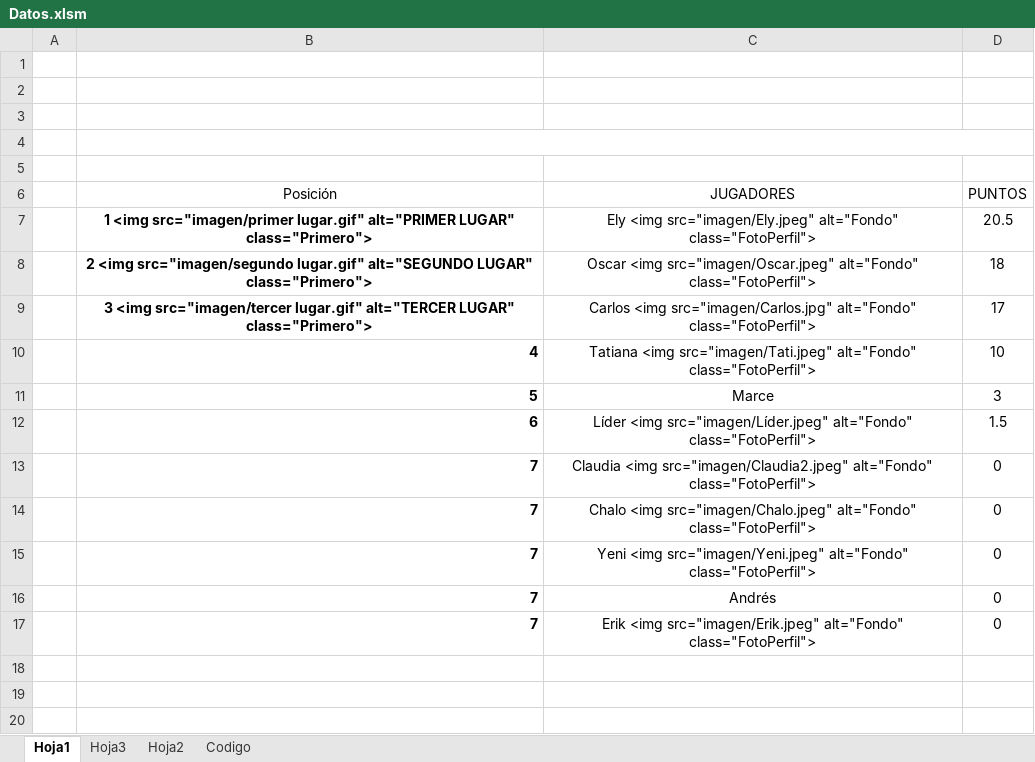
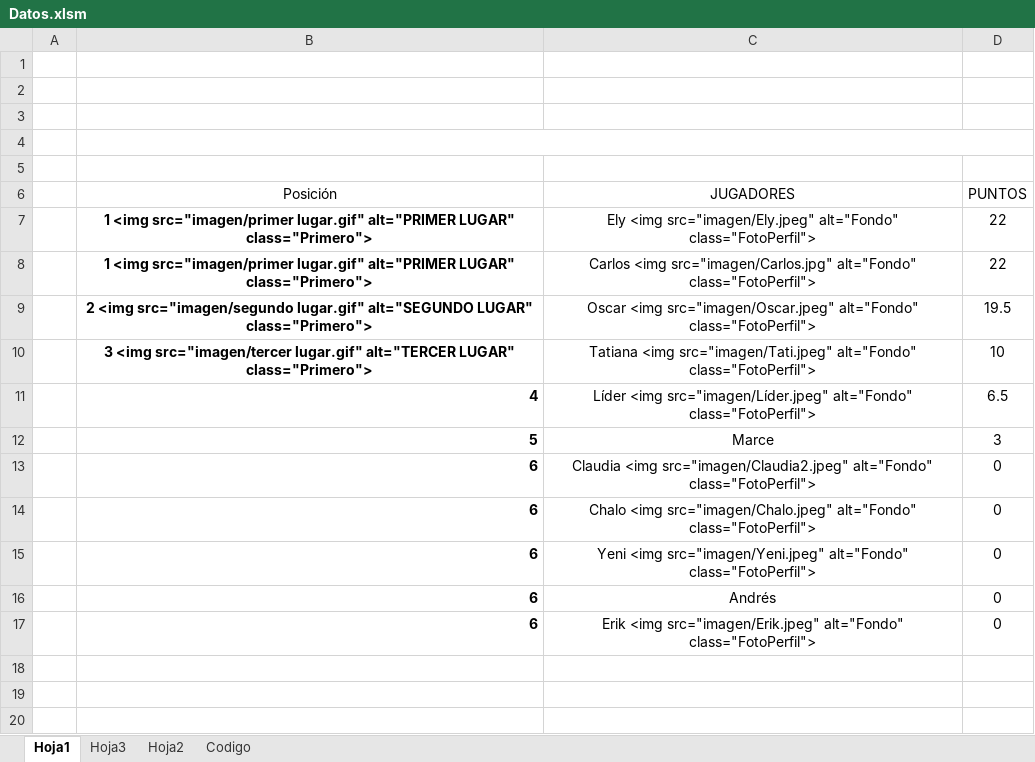
Before and after one commit to diacono81/WebLUdo, an Excel workbook: Datos.xlsm, sheet Hoja1, drawn as a sheet; only a part is shown; values as stored, in another font and other column widths than the file's, no borders; charts and pictures and table styles not drawn; removed rows and columns are numbered as before the commit, all else as after; the diff names each change by its address in the sheet, - before the commit and + after, or states it on an @@ line.

```diff
--- a/Datos.xlsm (sheet Hoja1)
+++ b/Datos.xlsm (sheet Hoja1)
-D7 (PUNTOS): 20.5
+D7 (PUNTOS): 22
+row 8:  | 1 <img src="imagen/primer lugar.gif" alt="PRIMER LUGAR" class="Primero"> | Carlos <img src="imagen/Carlos.jpg" alt="Fondo" class="FotoPerfil"> | 22
-D9 (PUNTOS): 18
+D9 (PUNTOS): 19.5
-row 9:  | 3 <img src="imagen/tercer lugar.gif" alt="TERCER LUGAR" class="Primero"> | Carlos <img src="imagen/Carlos.jpg" alt="Fondo" class="FotoPerfil"> | 17
-B10 (Posición): 4
+B10 (Posición): 3 <img src="imagen/tercer lugar.gif" alt="TERCER LUGAR" class="Primero">
-B10 alignment: right
+B10 alignment: center
+row 11:  | 4 | Líder <img src="imagen/Líder.jpeg" alt="Fondo" class="FotoPerfil"> | 6.5
-row 12:  | 6 | Líder <img src="imagen/Líder.jpeg" alt="Fondo" class="FotoPerfil"> | 1.5
-B13:B17 (Posición): 7
+B13:B17 (Posición): 6
```
Also changed, not shown: sheet Codigo, 1 other file.
